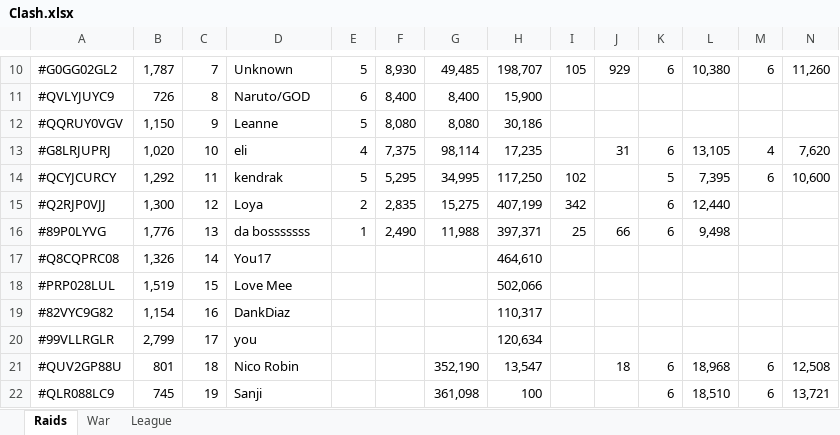
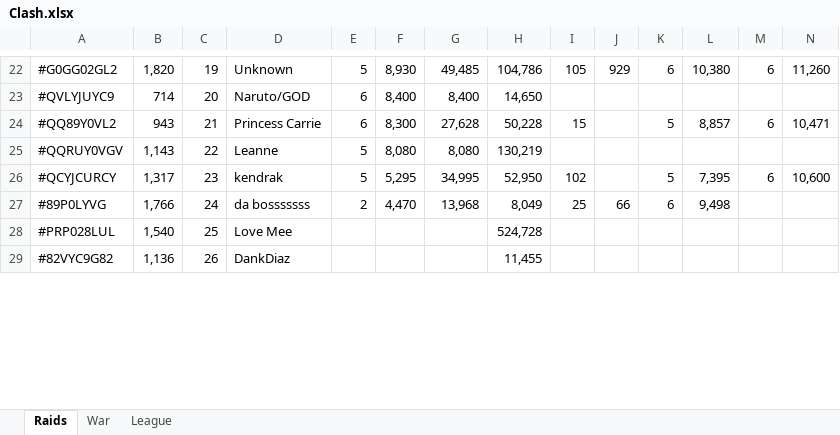
Before and after one commit to KYANI7E/Clans, an Excel workbook: Clash.xlsx, sheet Raids, drawn as a sheet; only a part is shown, gaps mark what is left out; values as stored, in another font and other column widths than the file's, no cell formats; removed rows and columns are numbered as before the commit, all else as after; rows hold the shown columns only; the diff covers the shown part only; the diff names each change by its address in the sheet, - before the commit and + after, or states it on an @@ line.

```diff
--- a/Clash.xlsx (sheet Raids)
+++ b/Clash.xlsx (sheet Raids)
-B22: 1,787
+B22: 1,820
-C22: 7
+C22: 19
-H22: 198,707
+H22: 104,786
-B23: 726
+B23: 714
-C23: 8
+C23: 20
-H23: 15,900
+H23: 14,650
+row 24: #QQ89Y0VL2 | 943 | 21 | Princess Carrie | 6 | 8,300 | 27,628 | 50,228 | 15 |  | 5 | 8,857 | 6 | 10,471
-B25: 1,150
+B25: 1,143
-C25: 9
+C25: 22
-H25: 30,186
+H25: 130,219
-row 13: #G8LRJUPRJ | 1,020 | 10 | eli | 4 | 7,375 | 98,114 | 17,235 |  | 31 | 6 | 13,105 | 4 | 7,620
-B26: 1,292
+B26: 1,317
-C26: 11
+C26: 23
-H26: 117,250
+H26: 52,950
-row 15: #Q2RJP0VJJ | 1,300 | 12 | Loya | 2 | 2,835 | 15,275 | 407,199 | 342 |  | 6 | 12,440
-B27: 1,776
+B27: 1,766
-C27: 13
+C27: 24
-E27: 1
+E27: 2
-F27: 2,490
+F27: 4,470
-G27: 11,988
+G27: 13,968
-H27: 397,371
+H27: 8,049
-row 17: #Q8CQPRC08 | 1,326 | 14 | You17 |  |  |  | 464,610
-B28: 1,519
+B28: 1,540
-C28: 15
+C28: 25
-H28: 502,066
+H28: 524,728
-B29: 1,154
+B29: 1,136
-C29: 16
+C29: 26
-H29: 110,317
+H29: 11,455
-row 20: #99VLLRGLR | 2,799 | 17 | you |  |  |  | 120,634
-row 21: #QUV2GP88U | 801 | 18 | Nico Robin |  |  | 352,190 | 13,547 |  | 18 | 6 | 18,968 | 6 | 12,508
-row 22: #QLR088LC9 | 745 | 19 | Sanji |  |  | 361,098 | 100 |  |  | 6 | 18,510 | 6 | 13,721
```
Also changed, not shown: 16 added rows, 11 removed rows and 61 edited cells elsewhere in this sheet, sheet War, cell formats.
